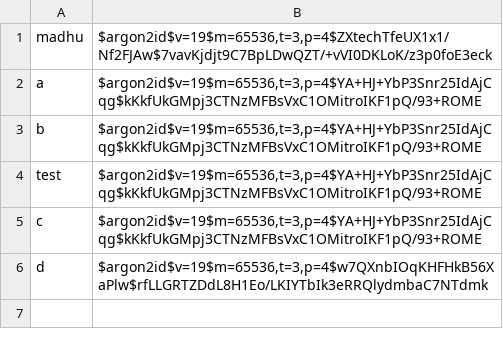
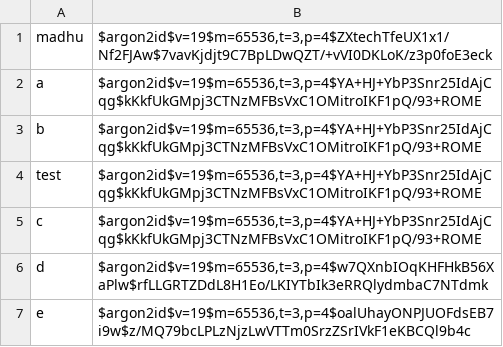
Before and after one commit to an-42-an/3d_v2, a CSV file: users.csv, drawn as a sheet.

Commit message:
Update user data render

```diff
--- a/users.csv
+++ b/users.csv
@@ -6 +6,2 @@ c,"$argon2id$v=19$m=65536,t=3,p=4$YA+HJ+YbP3Snr25IdAjCqg$kKkfUkGMpj3CTNzMFBsVxC1
 d,"$argon2id$v=19$m=65536,t=3,p=4$w7QXnbIOqKHFHkB56XaPlw$rfLLGRTZDdL8H1Eo/LKIYTbIk3eRRQlydmbaC7NTdmk"
+e,"$argon2id$v=19$m=65536,t=3,p=4$oalUhayONPJUOFdsEB7i9w$z/MQ79bcLPLzNjzLwVTTm0SrzZSrIVkF1eKBCQl9b4c"
```
Also changed, not shown: 1 other file.
